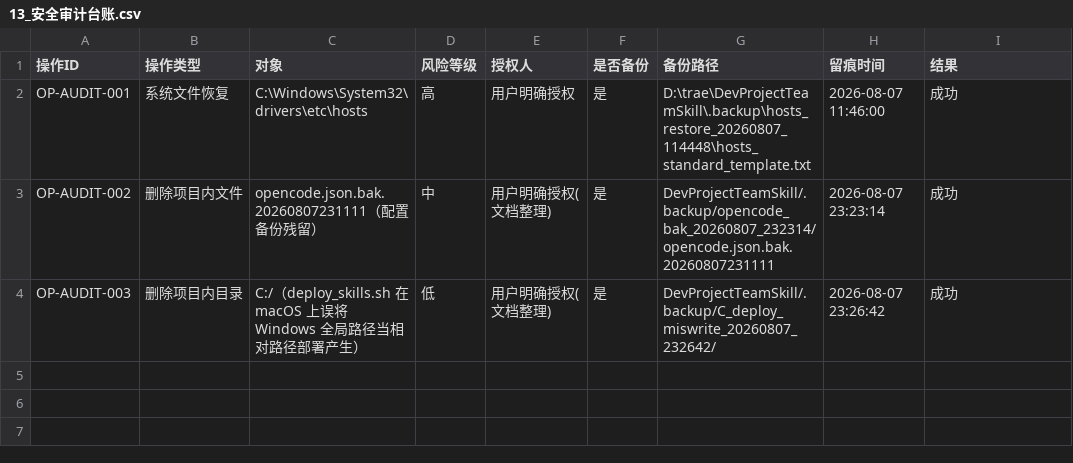
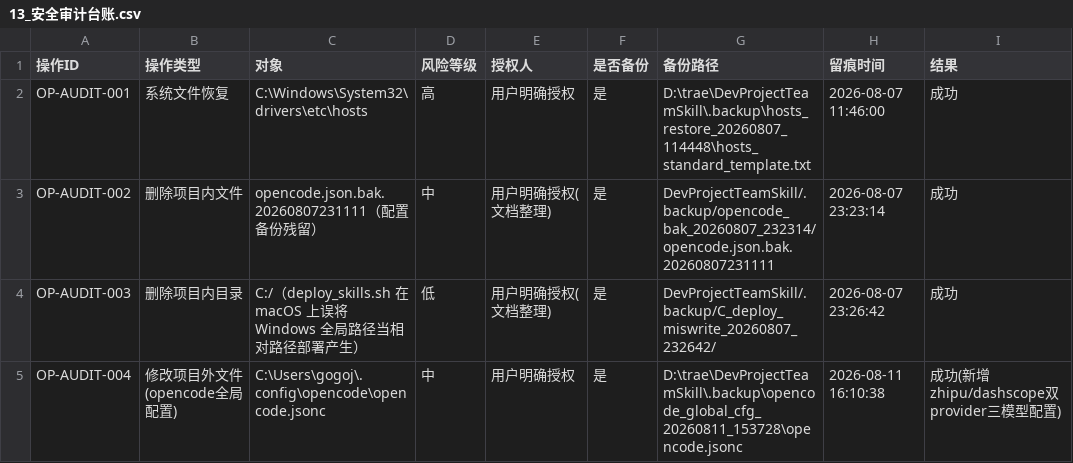
Before and after one commit to gogojaja/DevProjectTeamSkill, a CSV file: 台账/13_安全审计台账.csv, drawn as a sheet; the diff names each change by its address in the sheet, - before the commit and + after, or states it on an @@ line.

Commit message:
audit: OP-AUDIT-004 记录 opencode 全局配置新增 zhipu/dashscope provider 外部文件变更(已备份)

```diff
--- a/台账/13_安全审计台账.csv
+++ b/台账/13_安全审计台账.csv
+row 5: OP-AUDIT-004 | 修改项目外文件(opencode全局配置) | C:\Users\gogoj\.config\opencode\opencode.jsonc | 中 | 用户明确授权 | 是 | D:\trae\DevProjectTeamSkill\.backup\opencode_global_cfg_20260811_153728\opencode.jsonc | 2026-08-11 16:10:38 | 成功(新增zhipu/dashscope双provider三模型配置)
```
